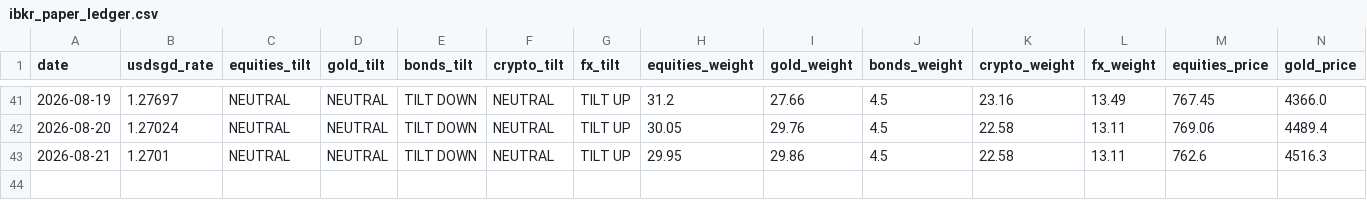
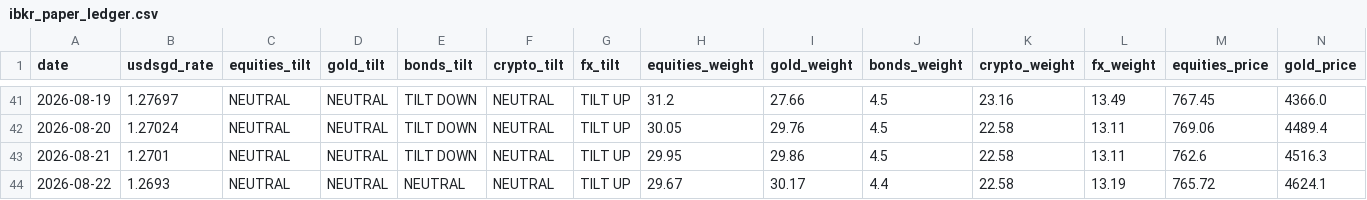
Before and after one commit to quantarram/quant-regime-research, a CSV file: notebooks/ibkr_paper_ledger.csv, drawn as a sheet; only a part is shown, gaps mark what is left out; rows hold the shown columns only; the diff names each change by its address in the sheet, - before the commit and + after, or states it on an @@ line.

```diff
--- a/notebooks/ibkr_paper_ledger.csv
+++ b/notebooks/ibkr_paper_ledger.csv
+row 44: 2026-08-22 | 1.2693 | NEUTRAL | NEUTRAL | NEUTRAL | NEUTRAL | TILT UP | 29.67 | 30.17 | 4.4 | 22.58 | 13.19 | 765.72 | 4624.1
```
Also changed, not shown: notebooks/gold_predictions.csv, notebooks/metals_predictions.csv, 5 other files.
